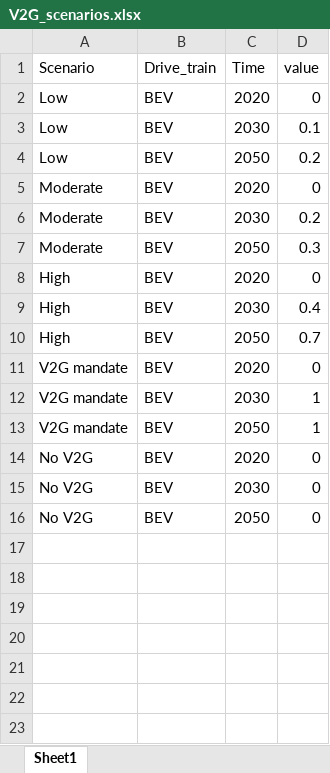
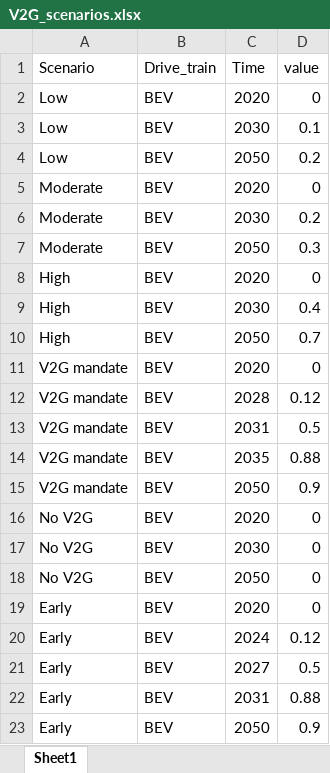
Before and after one commit to fernaag/V2G_in_EU, an Excel workbook: data/raw_data/V2G_scenarios.xlsx, sheet Sheet1, drawn as a sheet; values as stored, in another font and other column widths than the file's, no borders; addresses are those after the commit; the diff names each change by its address in the sheet, - before the commit and + after, or states it on an @@ line.

Commit message:
Update EV_scenarios.xlsx, V2G_scenarios.xlsx, V2G_ratio.ipynb, EV_penetration_scenarios.ipynb

```diff
--- a/data/raw_data/V2G_scenarios.xlsx (sheet Sheet1)
+++ b/data/raw_data/V2G_scenarios.xlsx (sheet Sheet1)
-C12 (Time): 2030
+C12 (Time): 2028
-D12 (value): 1
+D12 (value): 0.12
+row 13: V2G mandate | BEV | 2031 | 0.5
+row 14: V2G mandate | BEV | 2035 | 0.88
-D15 (value): 1
+D15 (value): 0.9
+row 19: Early | BEV | 2020 | 0
+row 20: Early | BEV | 2024 | 0.12
+row 21: Early | BEV | 2027 | 0.5
+row 22: Early | BEV | 2031 | 0.88
+row 23: Early | BEV | 2050 | 0.9
```
Also changed, not shown: data/raw_data/EV_scenarios.xlsx, 8 other files.
